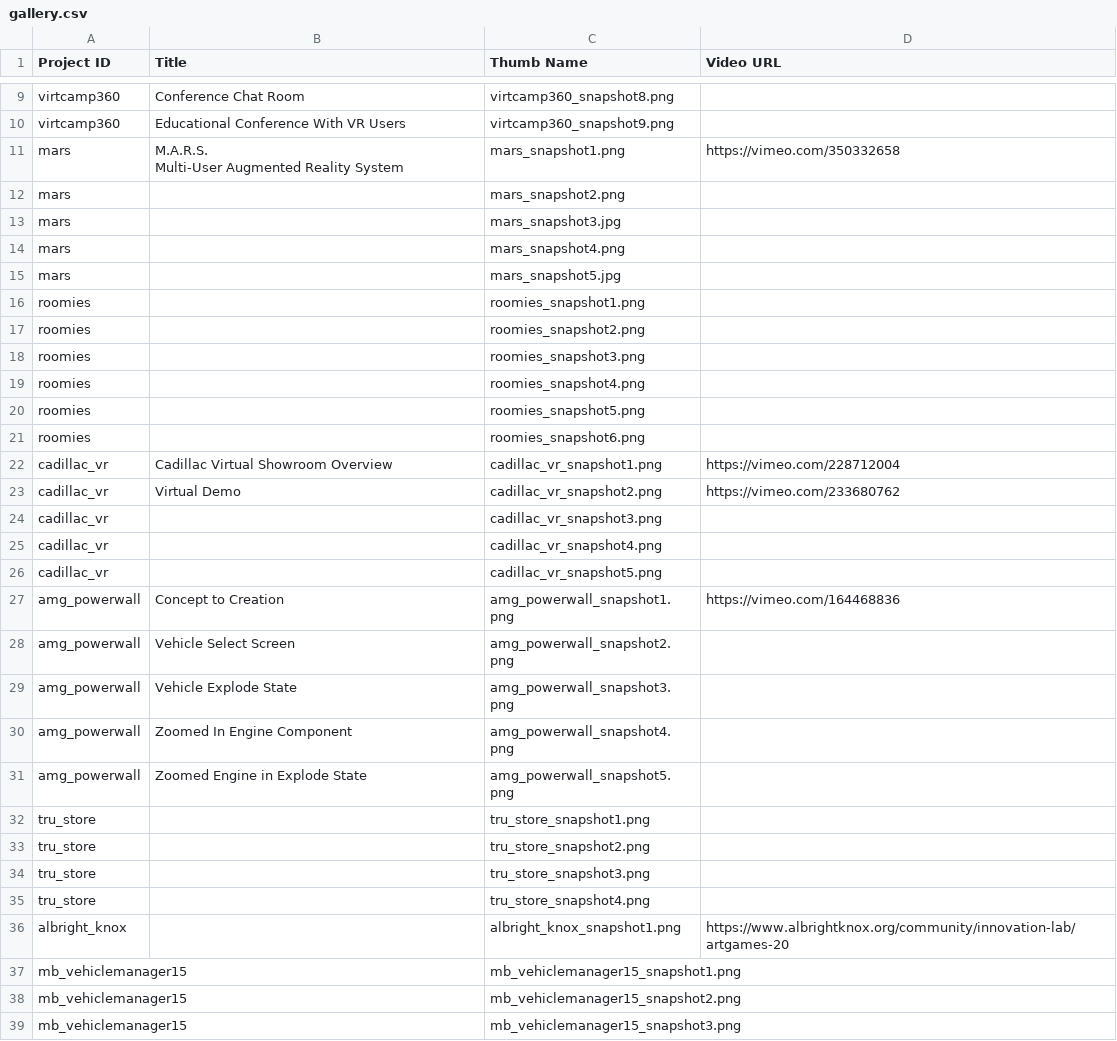
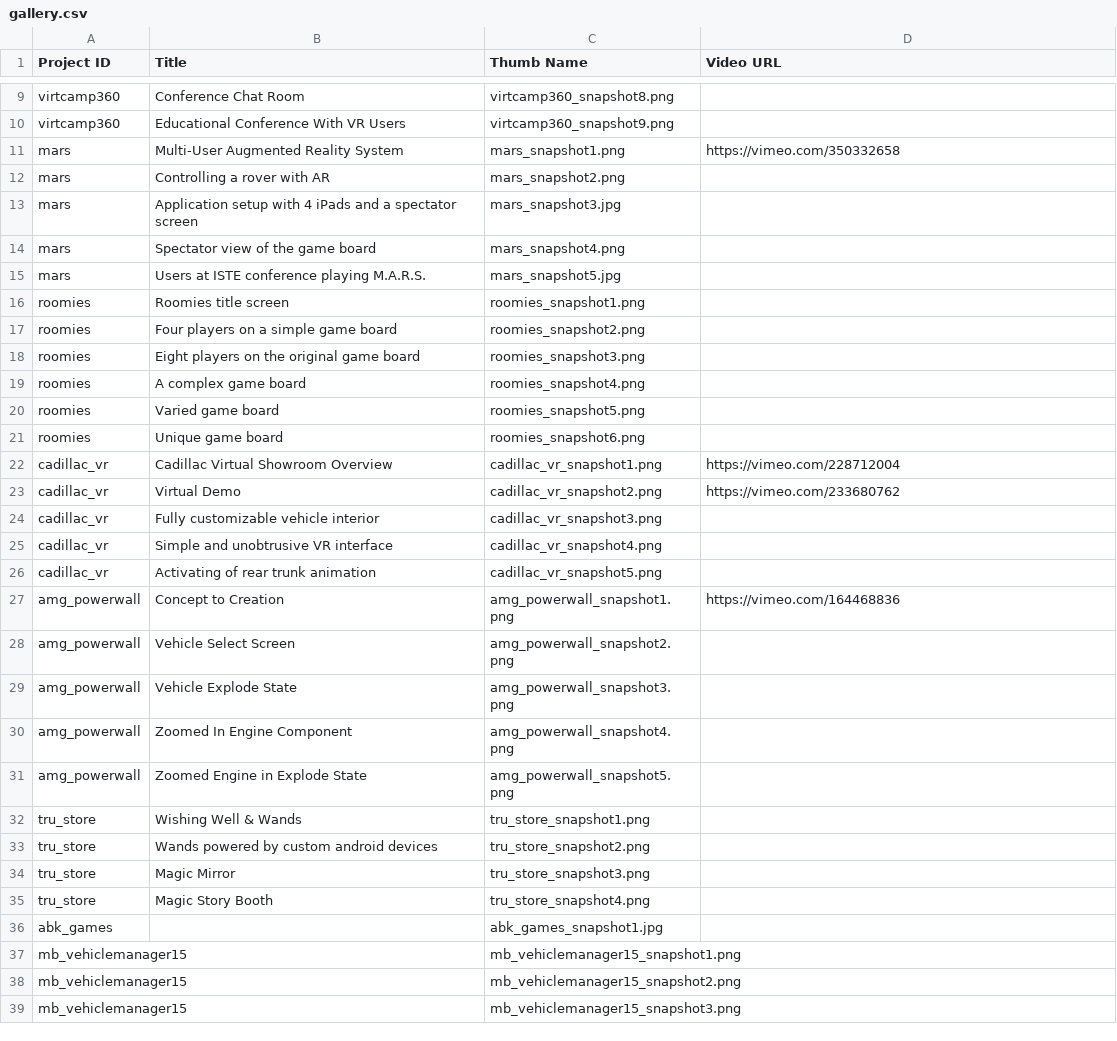
Before and after one commit to ryanfbailey/Portfolio, a CSV file: Assets/StreamingAssets/gallery.csv, drawn as a sheet; only a part is shown, gaps mark what is left out; the diff covers the shown part only.

Commit message:
Adding website button & fixing projects when no gallery images exist.

```diff
--- a/Assets/StreamingAssets/gallery.csv
+++ b/Assets/StreamingAssets/gallery.csv
@@ -10,19 +10,18 @@
 "virtcamp360","Educational Conference With VR Users","virtcamp360_snapshot9.png",""
-"mars","M.A.R.S.
-Multi-User Augmented Reality System","mars_snapshot1.png","https://vimeo.com/350332658"
-"mars","","mars_snapshot2.png",""
-"mars","","mars_snapshot3.jpg",""
-"mars","","mars_snapshot4.png",""
-"mars","","mars_snapshot5.jpg",""
-"roomies","","roomies_snapshot1.png",""
-"roomies","","roomies_snapshot2.png",""
-"roomies","","roomies_snapshot3.png",""
-"roomies","","roomies_snapshot4.png",""
-"roomies","","roomies_snapshot5.png",""
-"roomies","","roomies_snapshot6.png",""
+"mars","Multi-User Augmented Reality System","mars_snapshot1.png","https://vimeo.com/350332658"
+"mars","Controlling a rover with AR","mars_snapshot2.png",""
+"mars","Application setup with 4 iPads and a spectator screen","mars_snapshot3.jpg",""
+"mars","Spectator view of the game board","mars_snapshot4.png",""
+"mars","Users at ISTE conference playing M.A.R.S.","mars_snapshot5.jpg",""
+"roomies","Roomies title screen","roomies_snapshot1.png",""
+"roomies","Four players on a simple game board","roomies_snapshot2.png",""
+"roomies","Eight players on the original game board","roomies_snapshot3.png",""
+"roomies","A complex game board","roomies_snapshot4.png",""
+"roomies","Varied game board","roomies_snapshot5.png",""
+"roomies","Unique game board","roomies_snapshot6.png",""
 "cadillac_vr","Cadillac Virtual Showroom Overview","cadillac_vr_snapshot1.png","https://vimeo.com/228712004"
 "cadillac_vr","Virtual Demo","cadillac_vr_snapshot2.png","https://vimeo.com/233680762"
-"cadillac_vr","","cadillac_vr_snapshot3.png",""
-"cadillac_vr","","cadillac_vr_snapshot4.png",""
-"cadillac_vr","","cadillac_vr_snapshot5.png",""
+"cadillac_vr","Fully customizable vehicle interior","cadillac_vr_snapshot3.png",""
+"cadillac_vr","Simple and unobtrusive VR interface","cadillac_vr_snapshot4.png",""
+"cadillac_vr","Activating of rear trunk animation","cadillac_vr_snapshot5.png",""
 "amg_powerwall","Concept to Creation","amg_powerwall_snapshot1.png","https://vimeo.com/164468836"
@@ -32,7 +31,7 @@ Multi-User Augmented Reality System","mars_snapshot1.png","https://vimeo.com/350
 "amg_powerwall","Zoomed Engine in Explode State","amg_powerwall_snapshot5.png",""
-"tru_store","","tru_store_snapshot1.png",""
-"tru_store","","tru_store_snapshot2.png",""
-"tru_store","","tru_store_snapshot3.png",""
-"tru_store","","tru_store_snapshot4.png",""
-"albright_knox","","albright_knox_snapshot1.png","https://www.albrightknox.org/community/innovation-lab/artgames-20"
+"tru_store","Wishing Well & Wands","tru_store_snapshot1.png",""
+"tru_store","Wands powered by custom android devices","tru_store_snapshot2.png",""
+"tru_store","Magic Mirror","tru_store_snapshot3.png",""
+"tru_store","Magic Story Booth","tru_store_snapshot4.png",""
+"abk_games","","abk_games_snapshot1.jpg",""
 "mb_vehiclemanager15","","mb_vehiclemanager15_snapshot1.png",""
```
Also changed, not shown: 1 added row, 1 removed row and 8 moved rows elsewhere in this file, Assets/StreamingAssets/localizations.csv, Assets/StreamingAssets/projects.csv, 10 other files.
